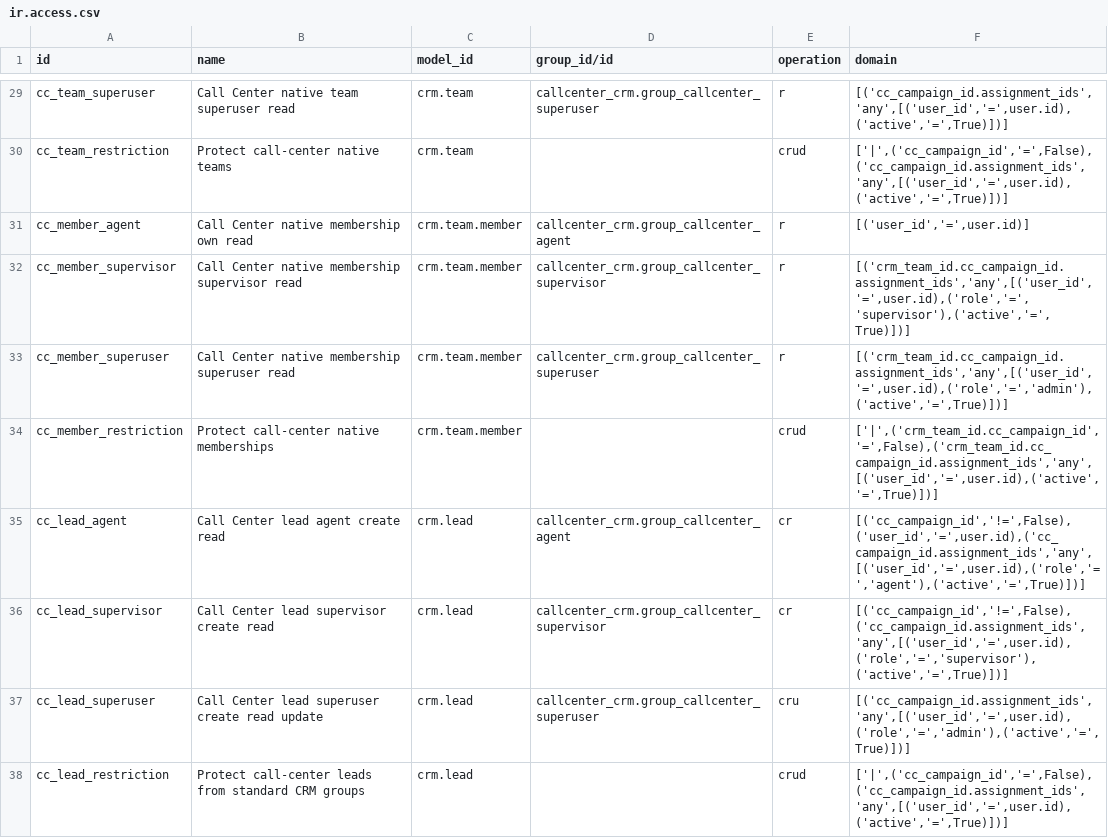
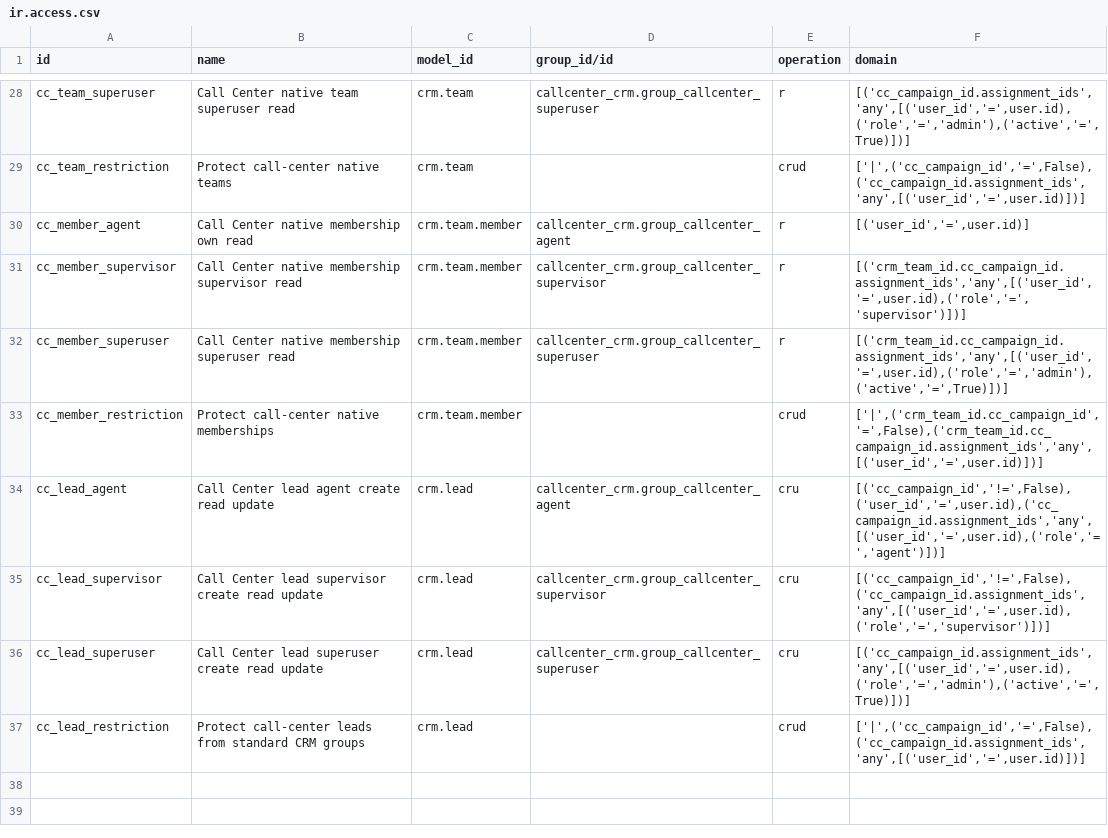
Before and after one commit to appolon1908/Odoo, a CSV file: odoo20-addons/callcenter_crm/security/ir.access.csv, drawn as a sheet; only a part is shown, gaps mark what is left out; addresses are those after the commit; the diff covers the shown part only; the diff names each change by its address in the sheet, - before the commit and + after, or states it on an @@ line.

Commit message:
feat(odoo20): complete campaign lifecycle and historical access

```diff
--- a/odoo20-addons/callcenter_crm/security/ir.access.csv
+++ b/odoo20-addons/callcenter_crm/security/ir.access.csv
-F28 (domain): [('cc_campaign_id.assignment_ids','any',[('user_id','=',user.id),('active','=',True)])]
+F28 (domain): [('cc_campaign_id.assignment_ids','any',[('user_id','=',user.id),('role','=','admin'),('active','=',True)])]
-F29 (domain): ['|',('cc_campaign_id','=',False),('cc_campaign_id.assignment_ids','any',[('user_id','=',user.id),('active','=',True)])]
+F29 (domain): ['|',('cc_campaign_id','=',False),('cc_campaign_id.assignment_ids','any',[('user_id','=',user.id)])]
-F31 (domain): [('crm_team_id.cc_campaign_id.assignment_ids','any',[('user_id','=',user.id),('role','=','supervisor'),('active','=',True)])]
+F31 (domain): [('crm_team_id.cc_campaign_id.assignment_ids','any',[('user_id','=',user.id),('role','=','supervisor')])]
-F33 (domain): ['|',('crm_team_id.cc_campaign_id','=',False),('crm_team_id.cc_campaign_id.assignment_ids','any',[('user_id','=',user.id),('active','=',True)])]
+F33 (domain): ['|',('crm_team_id.cc_campaign_id','=',False),('crm_team_id.cc_campaign_id.assignment_ids','any',[('user_id','=',user.id)])]
-B34 (name): Call Center lead agent create read
+B34 (name): Call Center lead agent create read update
-E34:E35 (operation): cr
+E34:E35 (operation): cru
-F34 (domain): [('cc_campaign_id','!=',False),('user_id','=',user.id),('cc_campaign_id.assignment_ids','any',[('user_id','=',user.id),('role','=','agent'),('active','=',True)])]
+F34 (domain): [('cc_campaign_id','!=',False),('user_id','=',user.id),('cc_campaign_id.assignment_ids','any',[('user_id','=',user.id),('role','=','agent')])]
-B35 (name): Call Center lead supervisor create read
+B35 (name): Call Center lead supervisor create read update
-F35 (domain): [('cc_campaign_id','!=',False),('cc_campaign_id.assignment_ids','any',[('user_id','=',user.id),('role','=','supervisor'),('active','=',True)])]
+F35 (domain): [('cc_campaign_id','!=',False),('cc_campaign_id.assignment_ids','any',[('user_id','=',user.id),('role','=','supervisor')])]
-F37 (domain): ['|',('cc_campaign_id','=',False),('cc_campaign_id.assignment_ids','any',[('user_id','=',user.id),('active','=',True)])]
+F37 (domain): ['|',('cc_campaign_id','=',False),('cc_campaign_id.assignment_ids','any',[('user_id','=',user.id)])]
```
Also changed, not shown: 1 added row, 2 removed rows and 20 edited cells elsewhere in this file, 7 other files.
